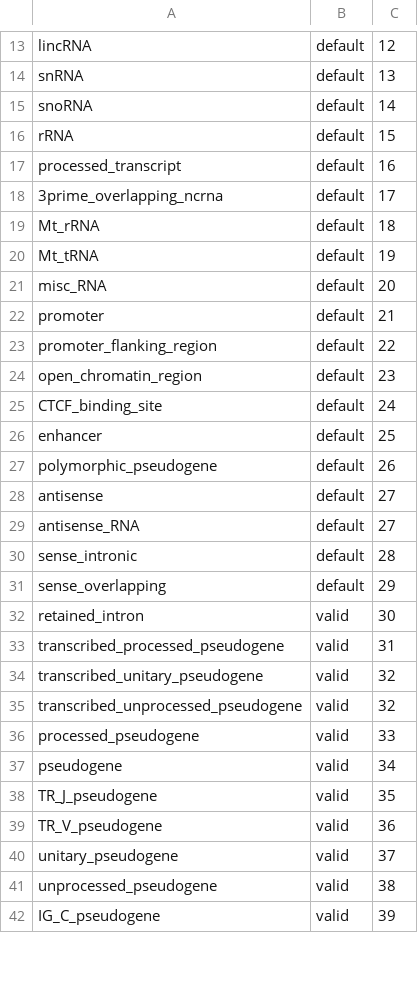
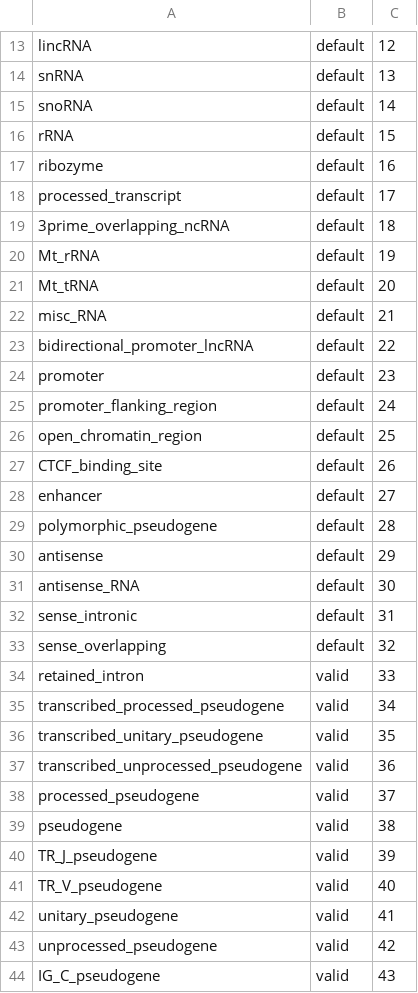
Before and after one commit to david-a-parry/vase, a TSV file: vase/data/biotypes.tsv, drawn as a sheet; only a part is shown, gaps mark what is left out; the diff covers the shown part only.

Commit message:
re-order VEP biotypes

```diff
--- a/vase/data/biotypes.tsv
+++ b/vase/data/biotypes.tsv
@@ -16,27 +16,29 @@ snoRNA	default	14
 rRNA	default	15
-processed_transcript	default	16
-3prime_overlapping_ncrna	default	17
-Mt_rRNA	default	18
-Mt_tRNA	default	19
-misc_RNA	default	20
-promoter	default	21
-promoter_flanking_region	default	22
-open_chromatin_region	default	23
-CTCF_binding_site	default	24
-enhancer	default	25
-polymorphic_pseudogene	default	26
-antisense	default	27
-antisense_RNA	default	27
-sense_intronic	default	28
-sense_overlapping	default	29
-retained_intron	valid	30
-transcribed_processed_pseudogene	valid	31
-transcribed_unitary_pseudogene	valid	32
-transcribed_unprocessed_pseudogene	valid	32
-processed_pseudogene	valid	33
-pseudogene	valid	34
-TR_J_pseudogene	valid	35
-TR_V_pseudogene	valid	36
-unitary_pseudogene	valid	37
-unprocessed_pseudogene	valid	38
-IG_C_pseudogene	valid	39
+ribozyme	default	16
+processed_transcript	default	17
+3prime_overlapping_ncRNA	default	18
+Mt_rRNA	default	19
+Mt_tRNA	default	20
+misc_RNA	default	21
+bidirectional_promoter_lncRNA	default	22
+promoter	default	23
+promoter_flanking_region	default	24
+open_chromatin_region	default	25
+CTCF_binding_site	default	26
+enhancer	default	27
+polymorphic_pseudogene	default	28
+antisense	default	29
+antisense_RNA	default	30
+sense_intronic	default	31
+sense_overlapping	default	32
+retained_intron	valid	33
+transcribed_processed_pseudogene	valid	34
+transcribed_unitary_pseudogene	valid	35
+transcribed_unprocessed_pseudogene	valid	36
+processed_pseudogene	valid	37
+pseudogene	valid	38
+TR_J_pseudogene	valid	39
+TR_V_pseudogene	valid	40
+unitary_pseudogene	valid	41
+unprocessed_pseudogene	valid	42
+IG_C_pseudogene	valid	43
```
Also changed, not shown: 2 added rows, 1 removed row and 9 edited cells elsewhere in this file.
